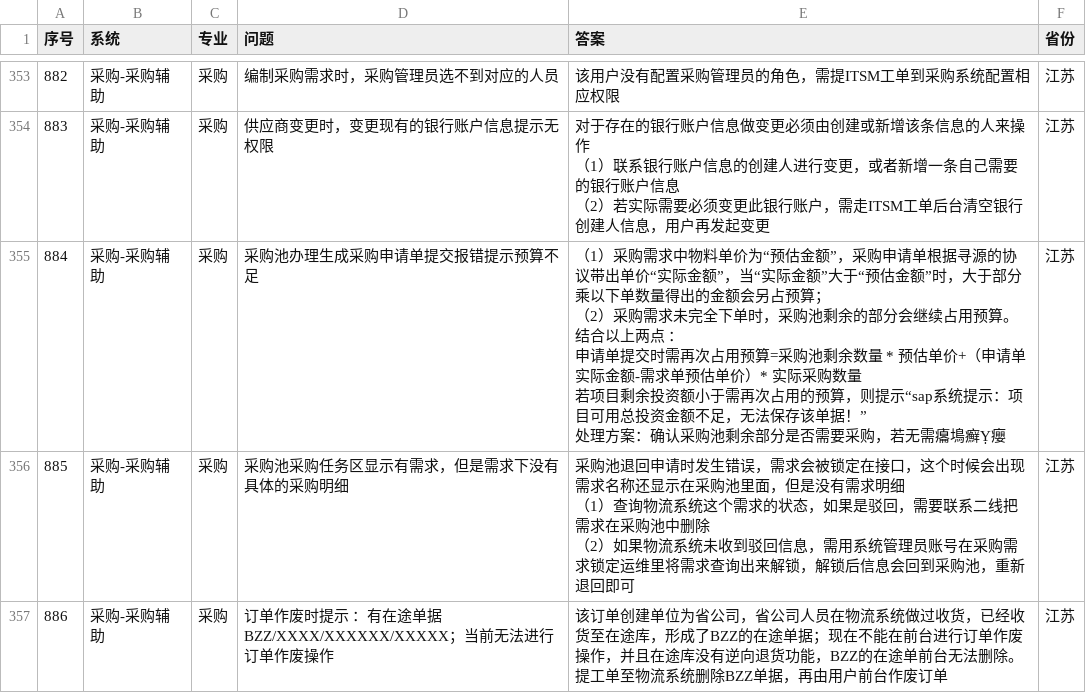
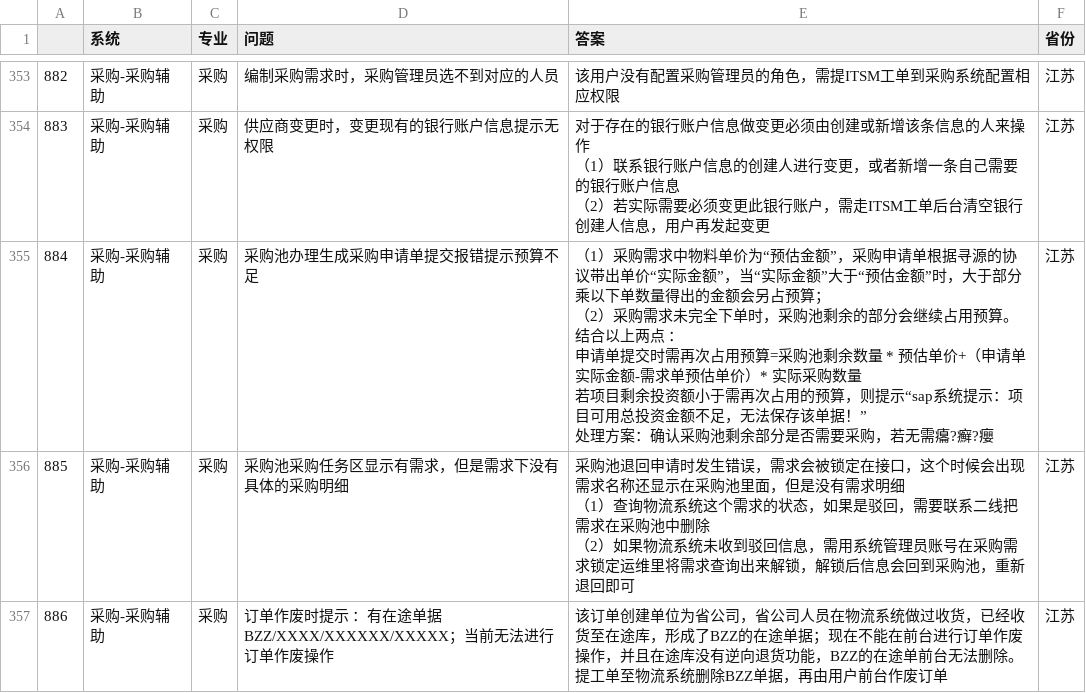
Before and after one commit to makeplanetoheaven/IntelligentService, a CSV file: KnowledgeMemory/FAQ/FAQ.csv, drawn as a sheet; only a part is shown, gaps mark what is left out; the diff covers the shown part only; the diff names each change by its address in the sheet, - before the commit and + after, or states it on an @@ line.

```diff
--- a/KnowledgeMemory/FAQ/FAQ.csv
+++ b/KnowledgeMemory/FAQ/FAQ.csv
-A1: 序号
+A1: (empty)
-E355 (答案): …若无需癟䲧癬Ỵ癭
+E355 (答案): …若无需癟?癬?癭
```
Also changed, not shown: 6 edited cells elsewhere in this file, 10 other files.
